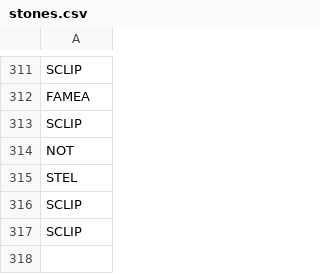
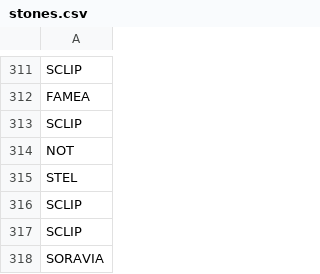
Before and after one commit to stonelore/stone, a CSV file: _data/stones.csv, drawn as a sheet; only a part is shown, gaps mark what is left out.

Commit message:
Append

```diff
--- a/_data/stones.csv
+++ b/_data/stones.csv
@@ -317 +317,2 @@ SCLIP
 SCLIP
+SORAVIA
```
